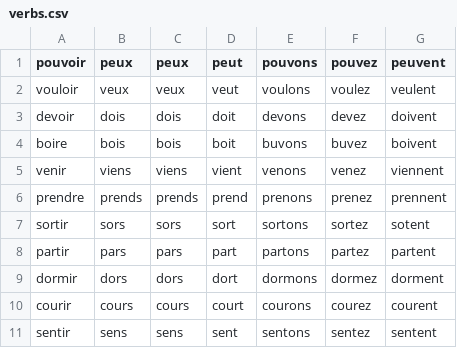
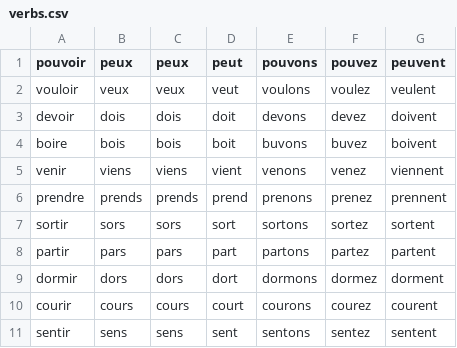
Before and after one commit to estyseesghosts/fr_verb_memorizer, a CSV file: verbs.csv, drawn as a sheet; only a part is shown.

```diff
--- a/verbs.csv
+++ b/verbs.csv
@@ -6,3 +6,3 @@ venir, viens, viens, vient, venons, venez, viennent
 prendre, prends, prends, prend, prenons, prenez, prennent
-sortir, sors, sors, sort, sortons, sortez, sotent
+sortir, sors, sors, sort, sortons, sortez, sortent
 partir, pars, pars, part, partons, partez, partent
```
Also changed, not shown: 2 other files.
